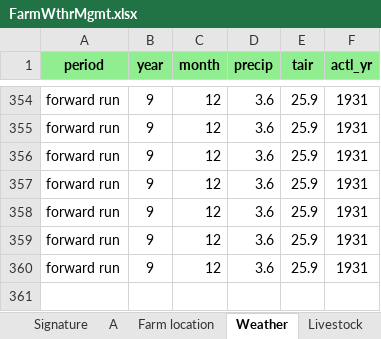
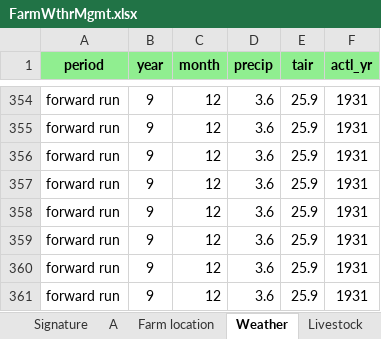
Before and after one commit to NewEconomicPolicy/testPyOra, an Excel workbook: OratorRun/study_areas/Dummy (IND)/Grassland/FarmWthrMgmt.xlsx, sheet Weather, drawn as a sheet; only a part is shown, gaps mark what is left out; values as stored, in another font and other column widths than the file's, no borders; the diff names each change by its address in the sheet, - before the commit and + after, or states it on an @@ line.

```diff
--- a/OratorRun/study_areas/Dummy (IND)/Grassland/FarmWthrMgmt.xlsx (sheet Weather)
+++ b/OratorRun/study_areas/Dummy (IND)/Grassland/FarmWthrMgmt.xlsx (sheet Weather)
+row 361: forward run | 9 | 12 | 3.6 | 25.9 | 1931
```
Also changed, not shown: 15 other files.
